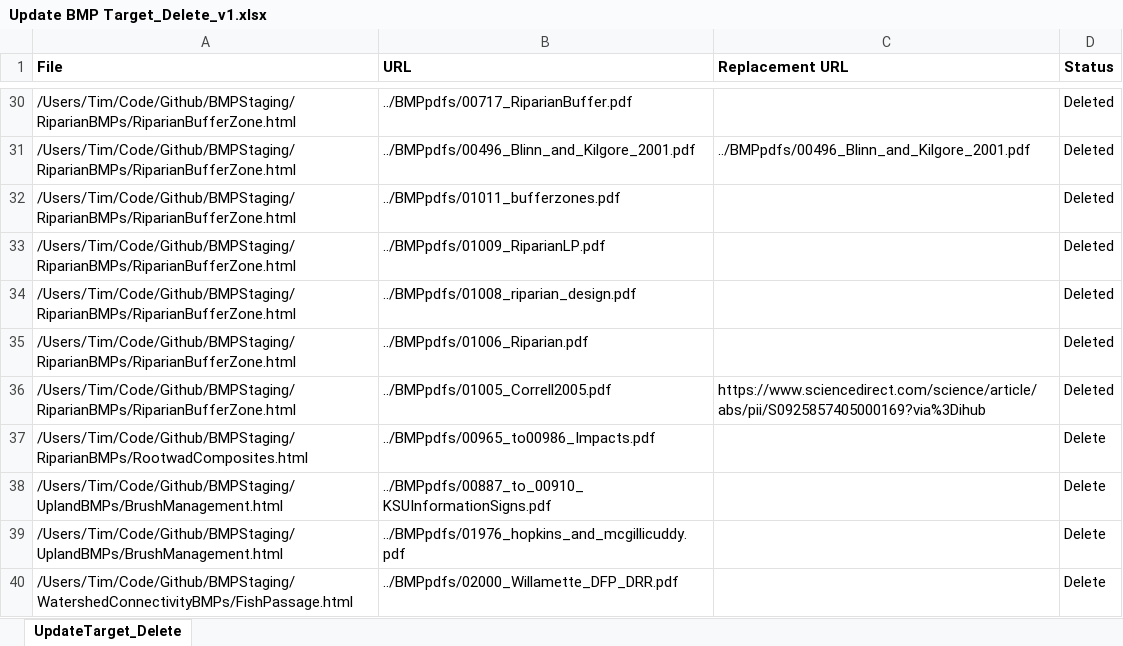
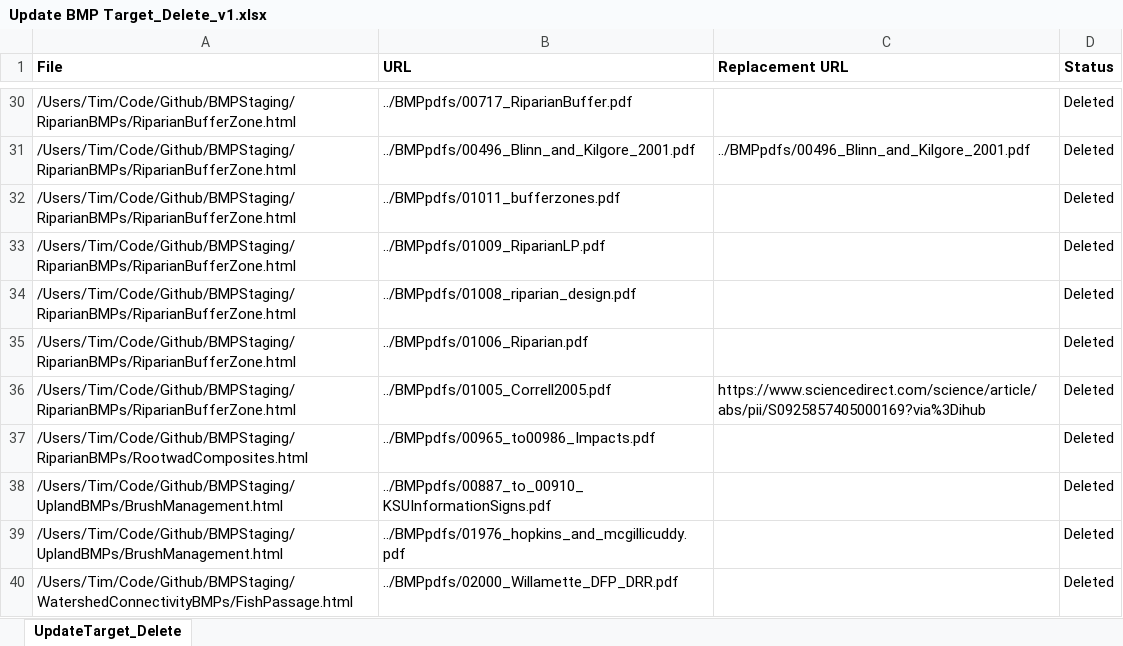
Before and after one commit to tsmcgrath/BMPStaging, an Excel workbook: Update BMP Target_Delete_v1.xlsx, sheet UpdateTarget_Delete, drawn as a sheet; only a part is shown, gaps mark what is left out; values as stored, in another font and other column widths than the file's, no borders; table styles not drawn; the diff names each change by its address in the sheet, - before the commit and + after, or states it on an @@ line.

Commit message:
Updated Status
Updated Status

```diff
--- a/Update BMP Target_Delete_v1.xlsx (sheet UpdateTarget_Delete)
+++ b/Update BMP Target_Delete_v1.xlsx (sheet UpdateTarget_Delete)
-D37:D40 (Status): Delete
+D37:D40 (Status): Deleted
```
